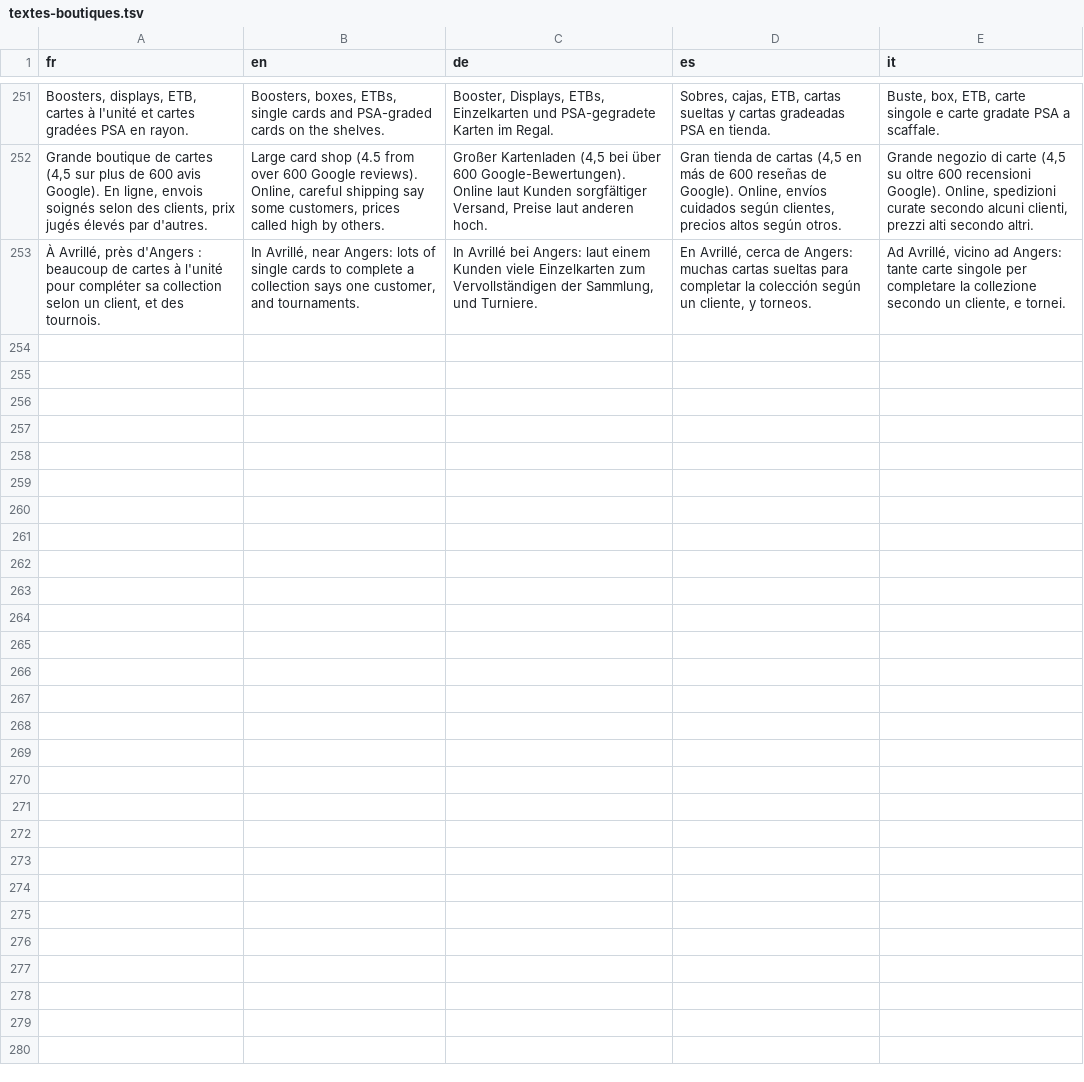
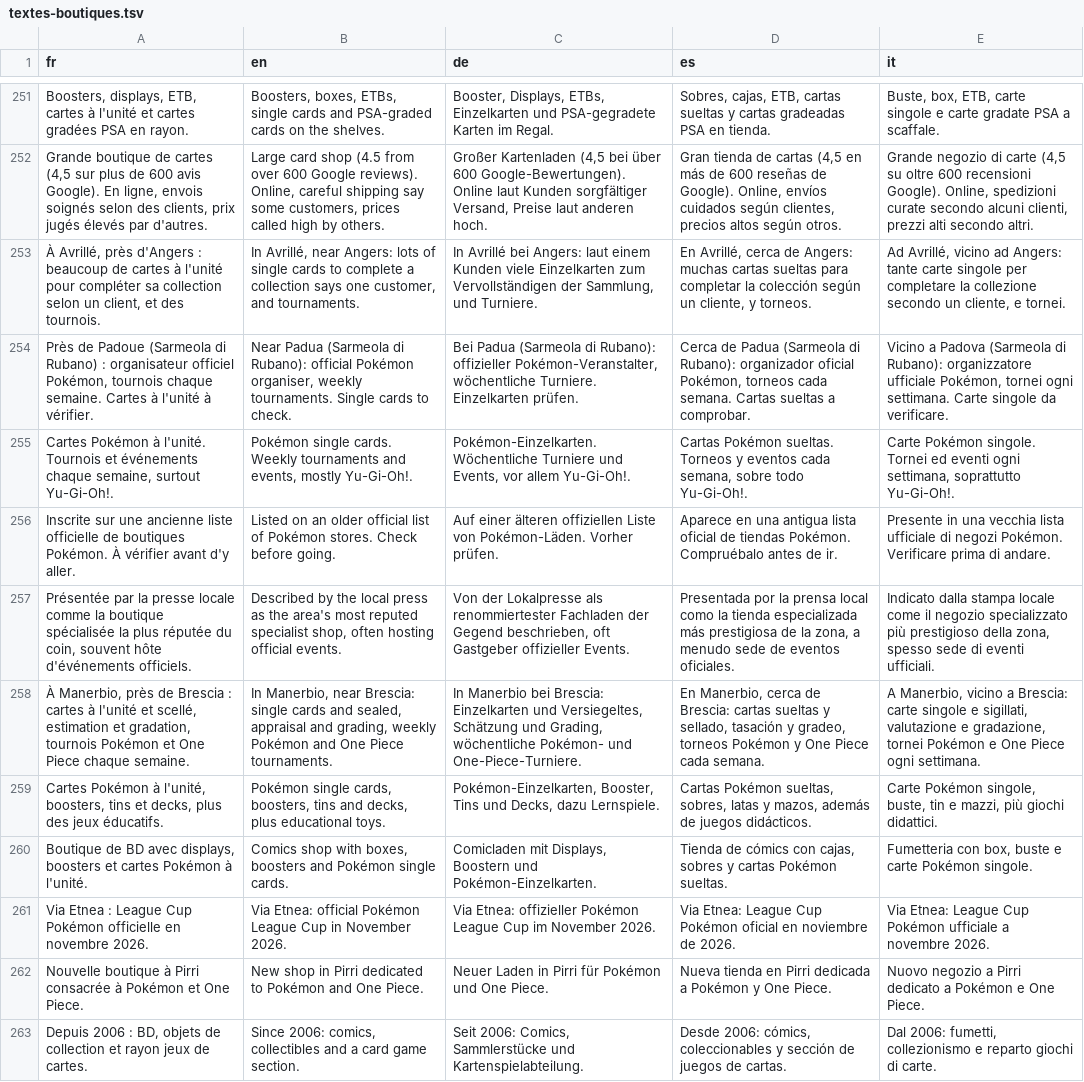
Before and after one commit to blevdosmiles/callit, a TSV file: i18n/textes-boutiques.tsv, drawn as a sheet; only a part is shown, gaps mark what is left out; the diff names each change by its address in the sheet, - before the commit and + after, or states it on an @@ line.

```diff
--- a/i18n/textes-boutiques.tsv
+++ b/i18n/textes-boutiques.tsv
+row 254: Près de Padoue (Sarmeola di Rubano) : organisateur officiel Pokémon, tournois chaque semaine. Cartes à l'unité à vérifier. | Near Padua (Sarmeola di Rubano): official Pokémon organiser, weekly tournaments. Single cards to check. | Bei Padua (Sarmeola di Rubano): offizieller Pokémon-Veranstalter, wöchentliche Turniere. Einzelkarten prüfen. | Cerca de Padua (Sarmeola di Rubano): organizador oficial Pokémon, torneos cada semana. Cartas sueltas a comprobar. | Vicino a Padova (Sarmeola di Rubano): organizzatore ufficiale Pokémon, tornei ogni settimana. Carte singole da verificare.
+row 255: Cartes Pokémon à l'unité. Tournois et événements chaque semaine, surtout Yu-Gi-Oh!. | Pokémon single cards. Weekly tournaments and events, mostly Yu-Gi-Oh!. | Pokémon-Einzelkarten. Wöchentliche Turniere und Events, vor allem Yu-Gi-Oh!. | Cartas Pokémon sueltas. Torneos y eventos cada semana, sobre todo Yu-Gi-Oh!. | Carte Pokémon singole. Tornei ed eventi ogni settimana, soprattutto Yu-Gi-Oh!.
+row 256: Inscrite sur une ancienne liste officielle de boutiques Pokémon. À vérifier avant d'y aller. | Listed on an older official list of Pokémon stores. Check before going. | Auf einer älteren offiziellen Liste von Pokémon-Läden. Vorher prüfen. | Aparece en una antigua lista oficial de tiendas Pokémon. Compruébalo antes de ir. | Presente in una vecchia lista ufficiale di negozi Pokémon. Verificare prima di andare.
+row 257: Présentée par la presse locale comme la boutique spécialisée la plus réputée du coin, souvent hôte d'événements officiels. | Described by the local press as the area's most reputed specialist shop, often hosting official events. | Von der Lokalpresse als renommiertester Fachladen der Gegend beschrieben, oft Gastgeber offizieller Events. | Presentada por la prensa local como la tienda especializada más prestigiosa de la zona, a menudo sede de eventos oficiales. | Indicato dalla stampa locale come il negozio specializzato più prestigioso della zona, spesso sede di eventi ufficiali.
+row 258: À Manerbio, près de Brescia : cartes à l'unité et scellé, estimation et gradation, tournois Pokémon et One Piece chaque semaine. | In Manerbio, near Brescia: single cards and sealed, appraisal and grading, weekly Pokémon and One Piece tournaments. | In Manerbio bei Brescia: Einzelkarten und Versiegeltes, Schätzung und Grading, wöchentliche Pokémon- und One-Piece-Turniere. | En Manerbio, cerca de Brescia: cartas sueltas y sellado, tasación y gradeo, torneos Pokémon y One Piece cada semana. | A Manerbio, vicino a Brescia: carte singole e sigillati, valutazione e gradazione, tornei Pokémon e One Piece ogni settimana.
+row 259: Cartes Pokémon à l'unité, boosters, tins et decks, plus des jeux éducatifs. | Pokémon single cards, boosters, tins and decks, plus educational toys. | Pokémon-Einzelkarten, Booster, Tins und Decks, dazu Lernspiele. | Cartas Pokémon sueltas, sobres, latas y mazos, además de juegos didácticos. | Carte Pokémon singole, buste, tin e mazzi, più giochi didattici.
+row 260: Boutique de BD avec displays, boosters et cartes Pokémon à l'unité. | Comics shop with boxes, boosters and Pokémon single cards. | Comicladen mit Displays, Boostern und Pokémon-Einzelkarten. | Tienda de cómics con cajas, sobres y cartas Pokémon sueltas. | Fumetteria con box, buste e carte Pokémon singole.
+row 261: Via Etnea : League Cup Pokémon officielle en novembre 2026. | Via Etnea: official Pokémon League Cup in November 2026. | Via Etnea: offizieller Pokémon League Cup im November 2026. | Via Etnea: League Cup Pokémon oficial en noviembre de 2026. | Via Etnea: League Cup Pokémon ufficiale a novembre 2026.
+row 262: Nouvelle boutique à Pirri consacrée à Pokémon et One Piece. | New shop in Pirri dedicated to Pokémon and One Piece. | Neuer Laden in Pirri für Pokémon und One Piece. | Nueva tienda en Pirri dedicada a Pokémon y One Piece. | Nuovo negozio a Pirri dedicato a Pokémon e One Piece.
+row 263: Depuis 2006 : BD, objets de collection et rayon jeux de cartes. | Since 2006: comics, collectibles and a card game section. | Seit 2006: Comics, Sammlerstücke und Kartenspielabteilung. | Desde 2006: cómics, coleccionables y sección de juegos de cartas. | Dal 2006: fumetti, collezionismo e reparto giochi di carte.
```
Also changed, not shown: 5 other files.
